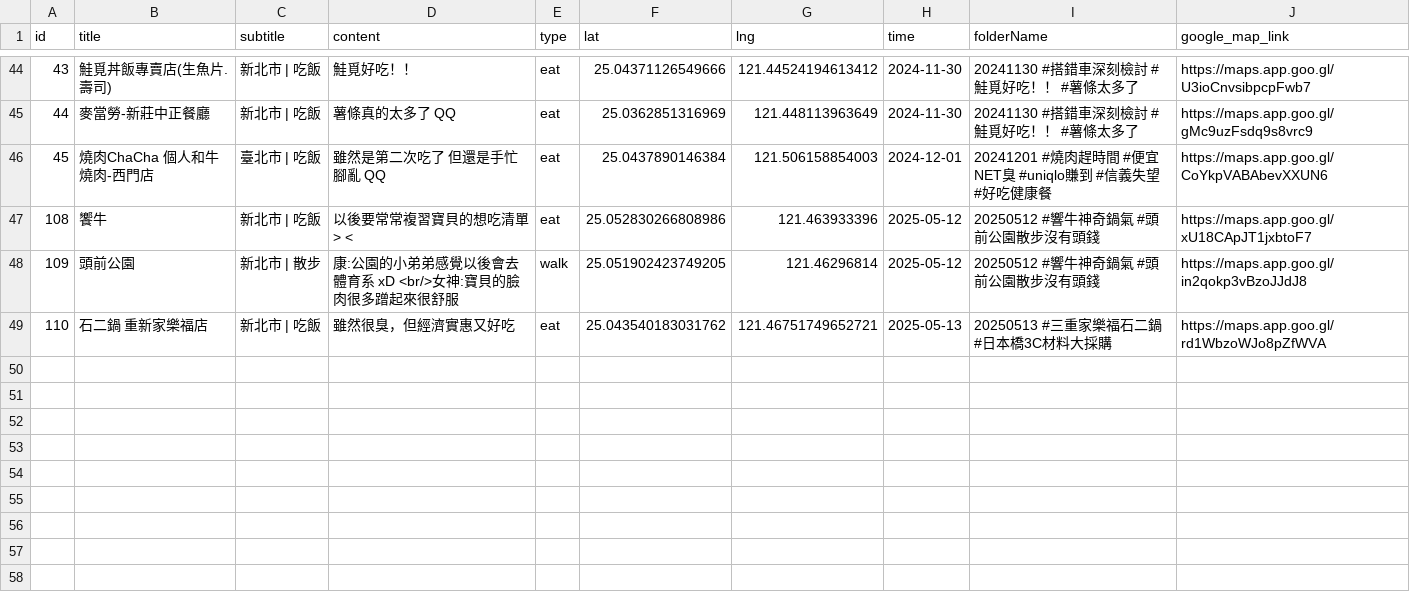
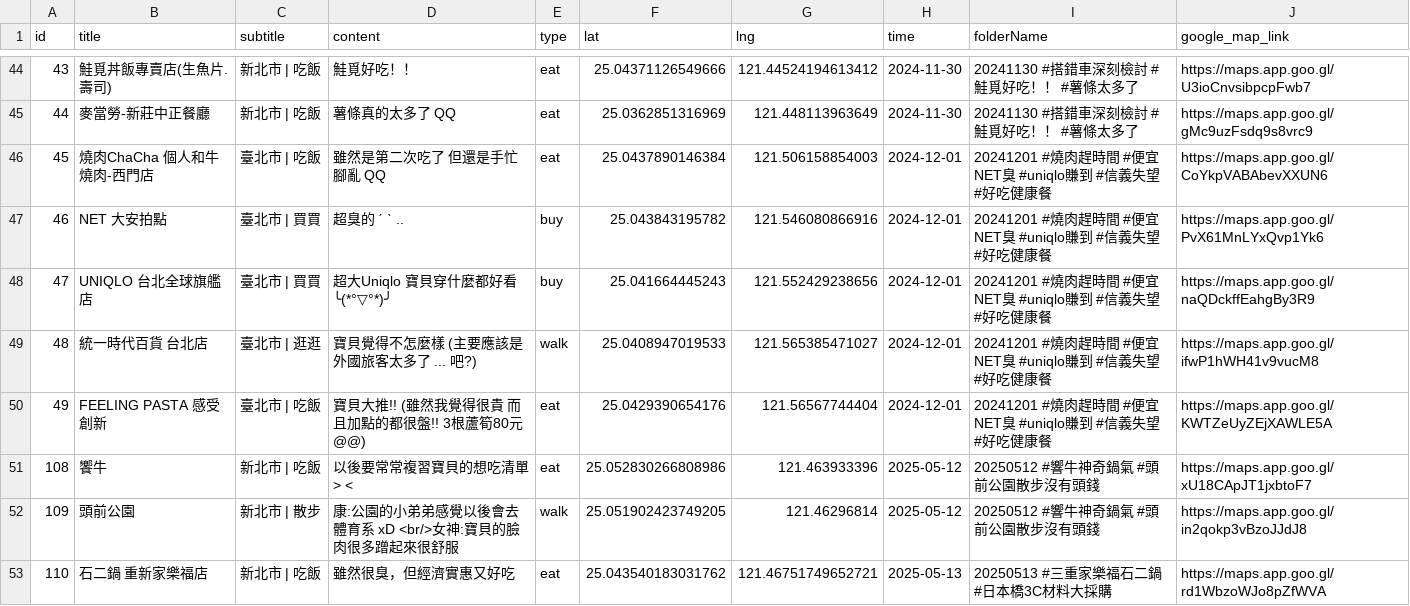
Before and after one commit to sm245735/confession-site, a CSV file: data/diary.csv, drawn as a sheet; only a part is shown, gaps mark what is left out; the diff names each change by its address in the sheet, - before the commit and + after, or states it on an @@ line.

Commit message:
Update diary.csv

```diff
--- a/data/diary.csv
+++ b/data/diary.csv
+row 47: 46 | NET 大安拍點 | 臺北市 | 買買 | 超臭的 ˊ ˋ .. | buy | 25.043843195782 | 121.546080866916 | 2024-12-01 | 20241201 #燒肉趕時間 #便宜NET臭 #uniqlo賺到 #信義失望 #好吃健康餐 | https://maps.app.goo.gl/PvX61MnLYxQvp1Yk6
+row 48: 47 | UNIQLO 台北全球旗艦店 | 臺北市 | 買買 | 超大Uniqlo 寶貝穿什麼都好看╰(*°▽°*)╯ | buy | 25.041664445243 | 121.552429238656 | 2024-12-01 | 20241201 #燒肉趕時間 #便宜NET臭 #uniqlo賺到 #信義失望 #好吃健康餐 | https://maps.app.goo.gl/naQDckffEahgBy3R9
+row 49: 48 | 統一時代百貨 台北店 | 臺北市 | 逛逛 | 寶貝覺得不怎麼樣 (主要應該是外國旅客太多了 ... 吧?) | walk | 25.0408947019533 | 121.565385471027 | 2024-12-01 | 20241201 #燒肉趕時間 #便宜NET臭 #uniqlo賺到 #信義失望 #好吃健康餐 | https://maps.app.goo.gl/ifwP1hWH41v9vucM8
+row 50: 49 | FEELING PASTA 感受創新 | 臺北市 | 吃飯 | 寶貝大推!! (雖然我覺得很貴 而且加點的都很盤!! 3根蘆筍80元 @@) | eat | 25.0429390654176 | 121.56567744404 | 2024-12-01 | 20241201 #燒肉趕時間 #便宜NET臭 #uniqlo賺到 #信義失望 #好吃健康餐 | https://maps.app.goo.gl/KWTZeUyZEjXAWLE5A
```
